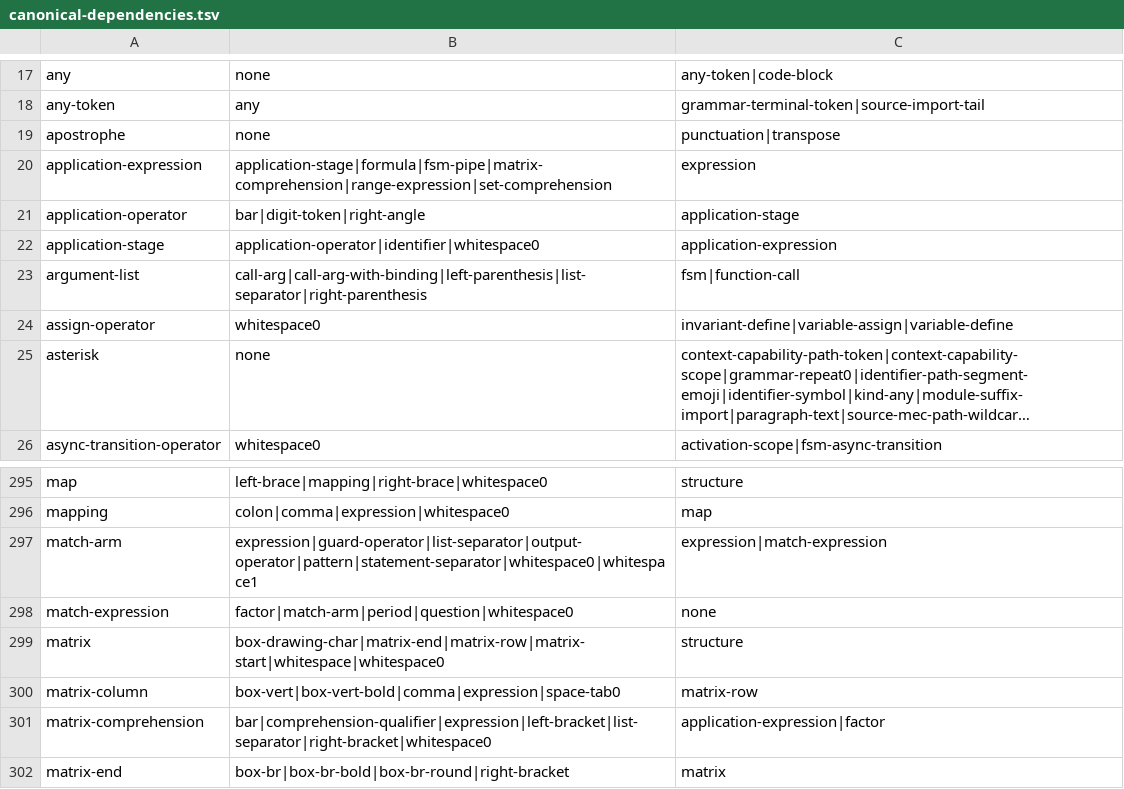
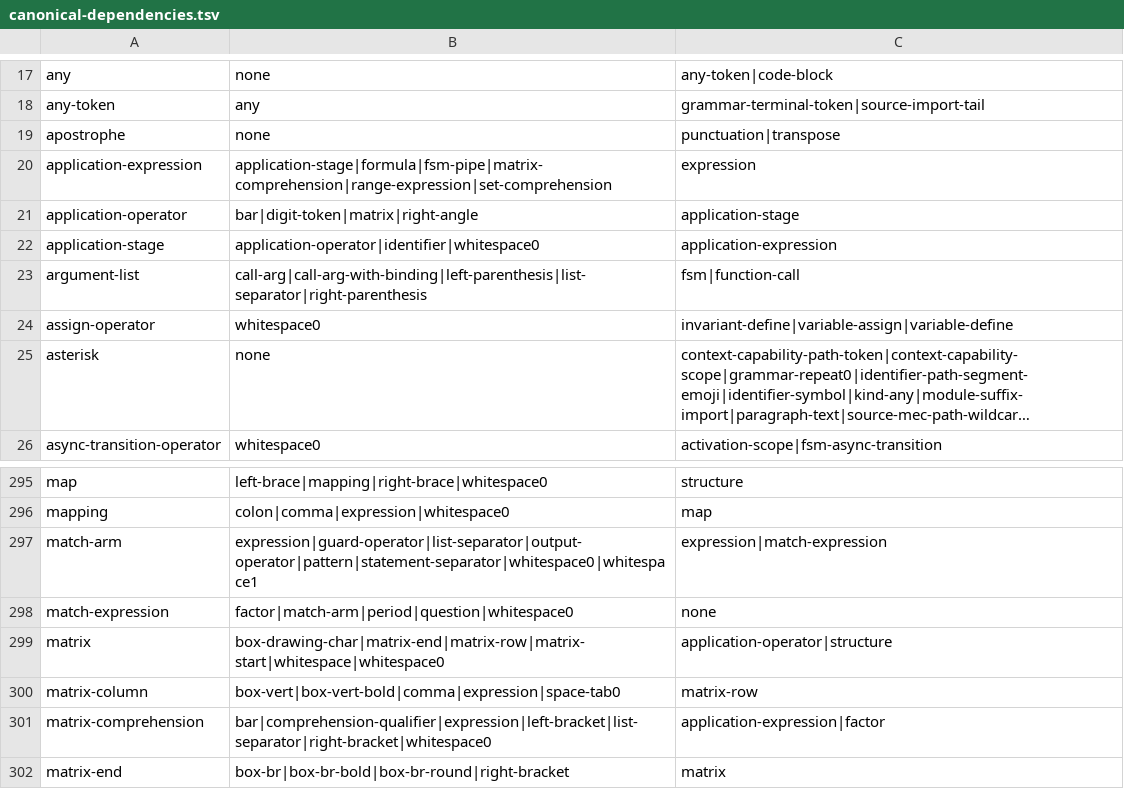
Before and after one commit to mech-lang/mech, a TSV file: docs/design/grammar-audit/canonical-dependencies.tsv, drawn as a sheet; only a part is shown, gaps mark what is left out; long unchanged cells end in ….

```diff
--- a/docs/design/grammar-audit/canonical-dependencies.tsv
+++ b/docs/design/grammar-audit/canonical-dependencies.tsv
@@ -20,3 +20,3 @@ apostrophe	none	punctuation|transpose
 application-expression	application-stage|formula|fsm-pipe|matrix-comprehension|range-expression|set-comprehension	expression
-application-operator	bar|digit-token|right-angle	application-stage
+application-operator	bar|digit-token|matrix|right-angle	application-stage
 application-stage	application-operator|identifier|whitespace0	application-expression
@@ -298,3 +298,3 @@ match-arm	expression|guard-operator|list-separator|output-operator|pattern|state
 match-expression	factor|match-arm|period|question|whitespace0	none
-matrix	box-drawing-char|matrix-end|matrix-row|matrix-start|whitespace|whitespace0	structure
+matrix	box-drawing-char|matrix-end|matrix-row|matrix-start|whitespace|whitespace0	application-operator|structure
 matrix-column	box-vert|box-vert-bold|comma|expression|space-tab0	matrix-row
```
Also changed, not shown: docs/design/grammar-audit/corrections.tsv, docs/design/grammar-audit/grammar-component-boundaries.tsv, 31 other files.
